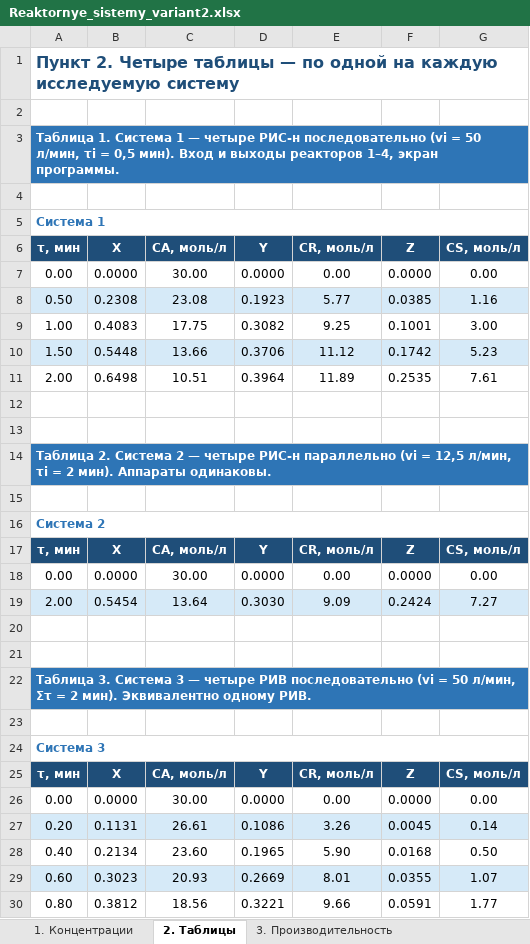
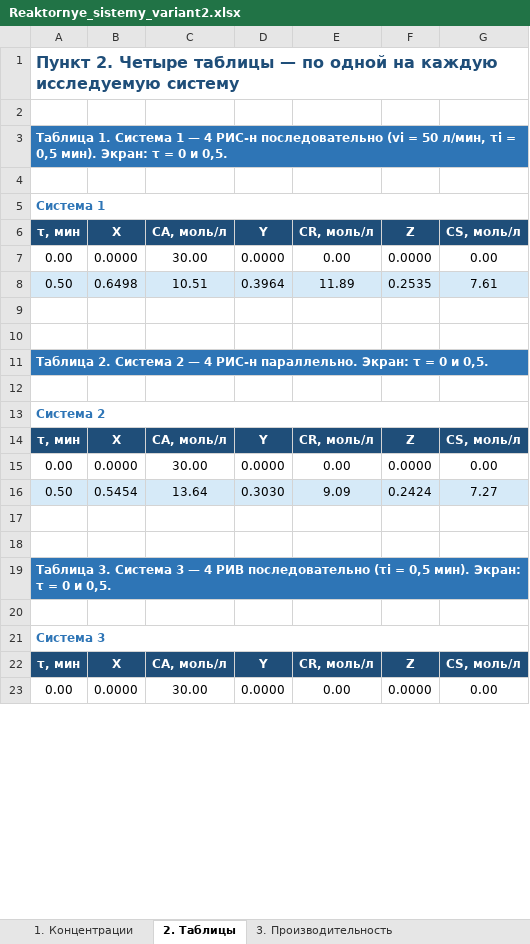
Before and after one commit to lysakalenushka-hash/-, an Excel workbook: reaktory_sistemy_variant2/Reaktornye_sistemy_variant2.xlsx, sheet 2. Таблицы, drawn as a sheet; only a part is shown; values as stored, in another font and other column widths than the file's, no borders; removed rows and columns are numbered as before the commit, all else as after; the diff covers the shown part only; the diff names each change by its address in the sheet, - before the commit and + after, or states it on an @@ line.

```diff
--- a/reaktory_sistemy_variant2/Reaktornye_sistemy_variant2.xlsx (sheet 2. Таблицы)
+++ b/reaktory_sistemy_variant2/Reaktornye_sistemy_variant2.xlsx (sheet 2. Таблицы)
-A3: …1 — четыре РИС-н последовательно (vi = 50 л/мин, τi = 0,5 мин). Вход и выходы реакторов 1–4, экран программы.
+A3: …1 — 4 РИС-н последовательно (vi = 50 л/мин, τi = 0,5 мин). Экран: τ = 0 и 0,5.
-row 8: 0.50 | 0.2308 | 23.08 | 0.1923 | 5.77 | 0.0385 | 1.16
-row 9: 1.00 | 0.4083 | 17.75 | 0.3082 | 9.25 | 0.1001 | 3.00
-row 10: 1.50 | 0.5448 | 13.66 | 0.3706 | 11.12 | 0.1742 | 5.23
-A8: 2.00
+A8: 0.50
-A8:G8 fill: none
+A8:G8 fill: #D6EAF8
-A11: …2 — четыре РИС-н параллельно (vi = 12,5 л/мин, τi = 2 мин). Аппараты одинаковы.
+A11: …2 — 4 РИС-н параллельно. Экран: τ = 0 и 0,5.
-A16: 2.00
+A16: 0.50
-A19: …3 — четыре РИВ последовательно (vi = 50 л/мин, Στ = 2 мин). Эквивалентно одному РИВ.
+A19: …3 — 4 РИВ последовательно (τi = 0,5 мин). Экран: τ = 0 и 0,5.
-row 27: 0.20 | 0.1131 | 26.61 | 0.1086 | 3.26 | 0.0045 | 0.14
-row 28: 0.40 | 0.2134 | 23.60 | 0.1965 | 5.90 | 0.0168 | 0.50
-row 29: 0.60 | 0.3023 | 20.93 | 0.2669 | 8.01 | 0.0355 | 1.07
-row 30: 0.80 | 0.3812 | 18.56 | 0.3221 | 9.66 | 0.0591 | 1.77
```
Also changed, not shown: 14 removed rows, 3 edited cells and cell formats elsewhere in this sheet, reaktory_sistemy_variant2/Реакторные_системы_вариант2.xlsx, 4 other files.
